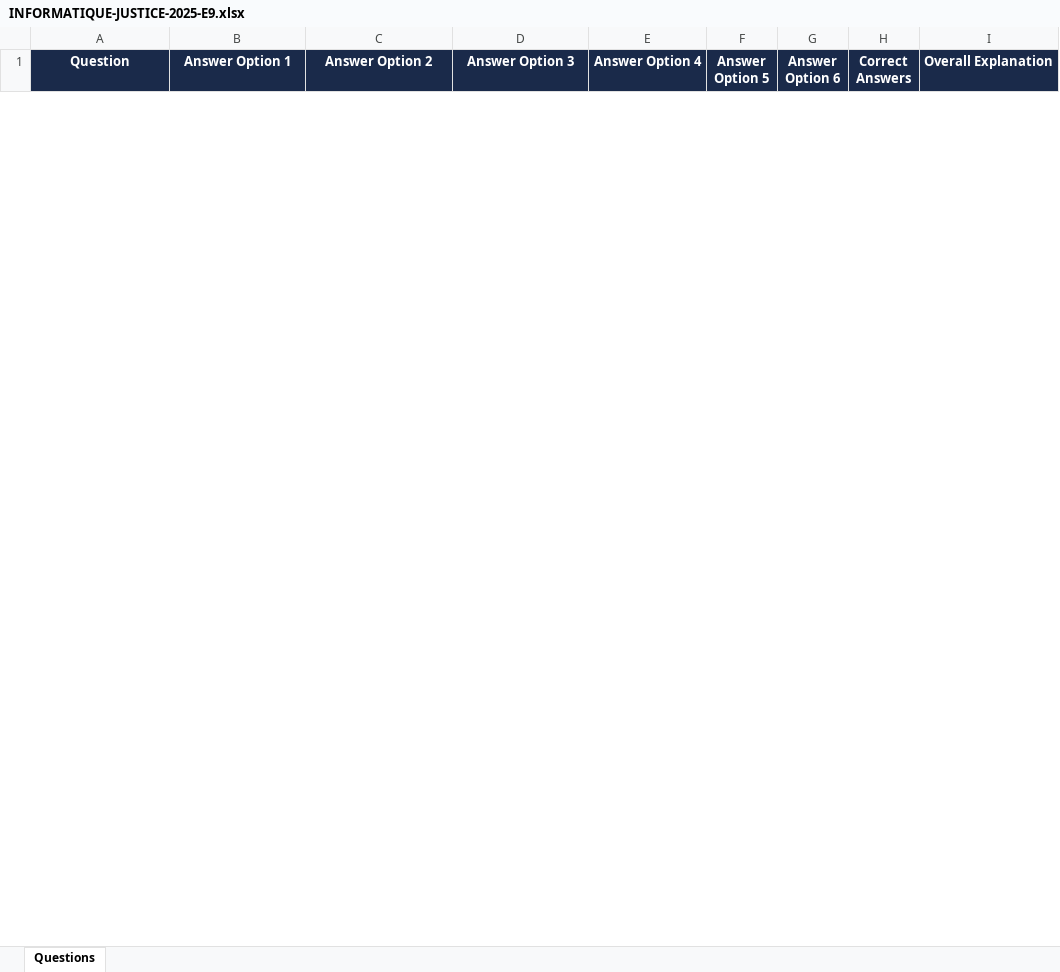
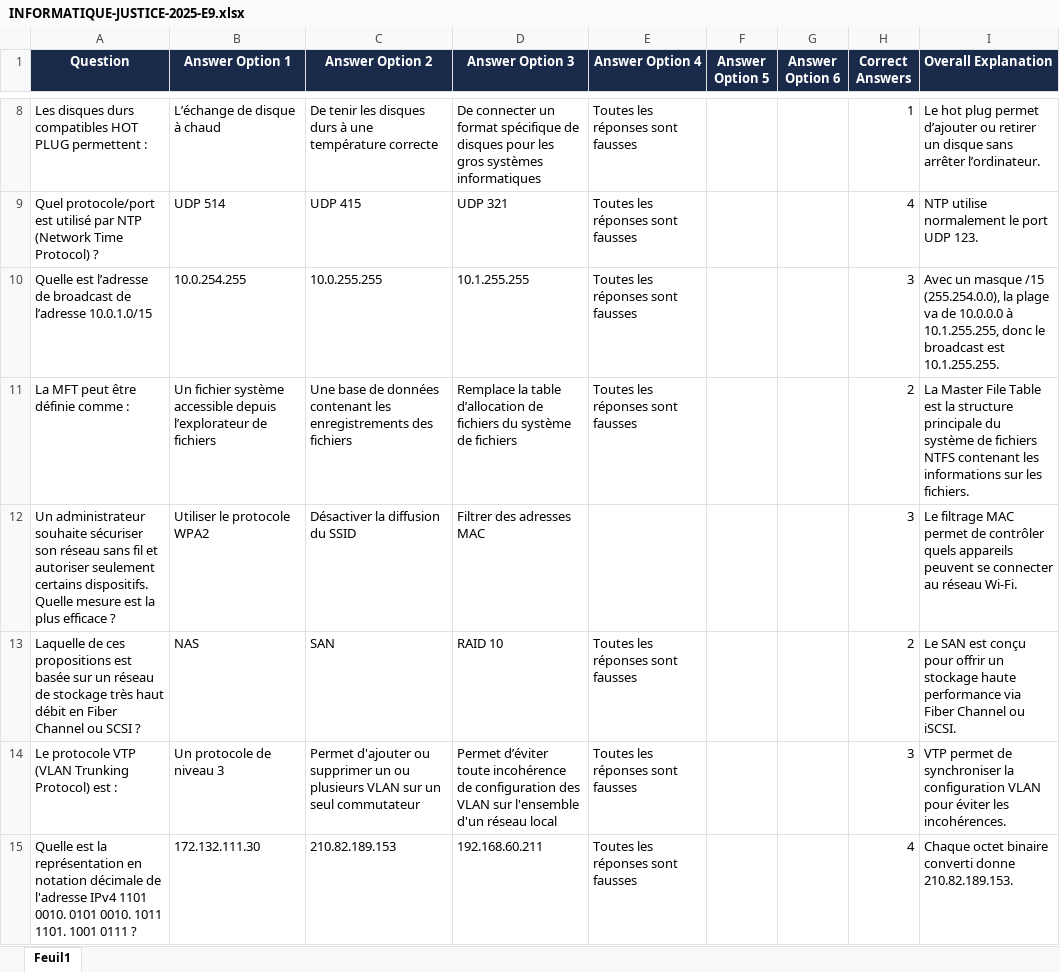
Before and after one commit to Aissamelberhichi/Quiz, an Excel workbook: exams/INFORMATIQUE-JUSTICE-2025-E9.xlsx, sheet Feuil1, drawn as a sheet; only a part is shown, gaps mark what is left out; values as stored, in another font and other column widths than the file's, no borders; the diff covers the shown part only; the diff names each change by its address in the sheet, - before the commit and + after, or states it on an @@ line.

```diff
--- a/exams/INFORMATIQUE-JUSTICE-2025-E9.xlsx (sheet Feuil1)
+++ b/exams/INFORMATIQUE-JUSTICE-2025-E9.xlsx (sheet Feuil1)
-sheet tab: Questions
+sheet tab: Feuil1
+row 8: Les disques durs compatibles HOT PLUG permettent : | L’échange de disque à chaud | De tenir les disques durs à une température correcte | De connecter un format spécifique de disques pour les gros systèmes informatiques | Toutes les réponses sont fausses |  |  | 1 | Le hot plug permet d’ajouter ou retirer un disque sans arrêter l’ordinateur.
+row 9: Quel protocole/port est utilisé par NTP (Network Time Protocol) ? | UDP 514 | UDP 415 | UDP 321 | Toutes les réponses sont fausses |  |  | 4 | NTP utilise normalement le port UDP 123.
+row 10: Quelle est l’adresse de broadcast de l’adresse 10.0.1.0/15 | 10.0.254.255 | 10.0.255.255 | 10.1.255.255 | Toutes les réponses sont fausses |  |  | 3 | Avec un masque /15 (255.254.0.0), la plage va de 10.0.0.0 à 10.1.255.255, donc le broadcast est 10.1.255.255.
+row 11: La MFT peut être définie comme : | Un fichier système accessible depuis l’explorateur de fichiers | Une base de données contenant les enregistrements des fichiers | Remplace la table d’allocation de fichiers du système de fichiers | Toutes les réponses sont fausses |  |  | 2 | La Master File Table est la structure principale du système de fichiers NTFS contenant les informations sur les fichiers.
+row 12: Un administrateur souhaite sécuriser son réseau sans fil et autoriser seulement certains dispositifs. Quelle mesure est la plus efficace ? | Utiliser le protocole WPA2 | Désactiver la diffusion du SSID | Filtrer des adresses MAC |  |  |  | 3 | Le filtrage MAC permet de contrôler quels appareils peuvent se connecter au réseau Wi-Fi.
+row 13: Laquelle de ces propositions est basée sur un réseau de stockage très haut débit en Fiber Channel ou SCSI ? | NAS | SAN | RAID 10 | Toutes les réponses sont fausses |  |  | 2 | Le SAN est conçu pour offrir un stockage haute performance via Fiber Channel ou iSCSI.
+row 14: Le protocole VTP (VLAN Trunking Protocol) est : | Un protocole de niveau 3 | Permet d'ajouter ou supprimer un ou plusieurs VLAN sur un seul commutateur | Permet d’éviter toute incohérence de configuration des VLAN sur l'ensemble d'un réseau local | Toutes les réponses sont fausses |  |  | 3 | VTP permet de synchroniser la configuration VLAN pour éviter les incohérences.
+row 15: Quelle est la représentation en notation décimale de l'adresse IPv4 1101 0010. 0101 0010. 1011 1101. 1001 0111 ? | 172.132.111.30 | 210.82.189.153 | 192.168.60.211 | Toutes les réponses sont fausses |  |  | 4 | Chaque octet binaire converti donne 210.82.189.153.
```
Also changed, not shown: 52 added rows and 10 removed rows elsewhere in this sheet, 1 other file.
